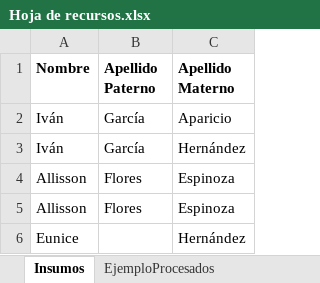
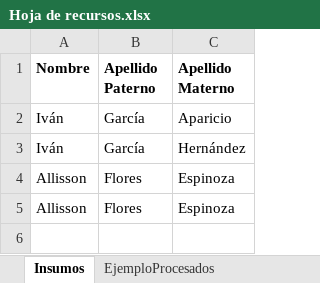
Before and after one commit to JoseLuis-Ponce/Generacion-Correo-Equipo-4, an Excel workbook: Data/Hoja de recursos.xlsx, sheet Insumos, drawn as a sheet; values as stored, in another font and other column widths than the file's, no borders; the diff names each change by its address in the sheet, - before the commit and + after, or states it on an @@ line.

```diff
--- a/Data/Hoja de recursos.xlsx (sheet Insumos)
+++ b/Data/Hoja de recursos.xlsx (sheet Insumos)
-row 6: Eunice |  | Hernández
```
Also changed, not shown: sheet EjemploProcesados, 5 other files.
